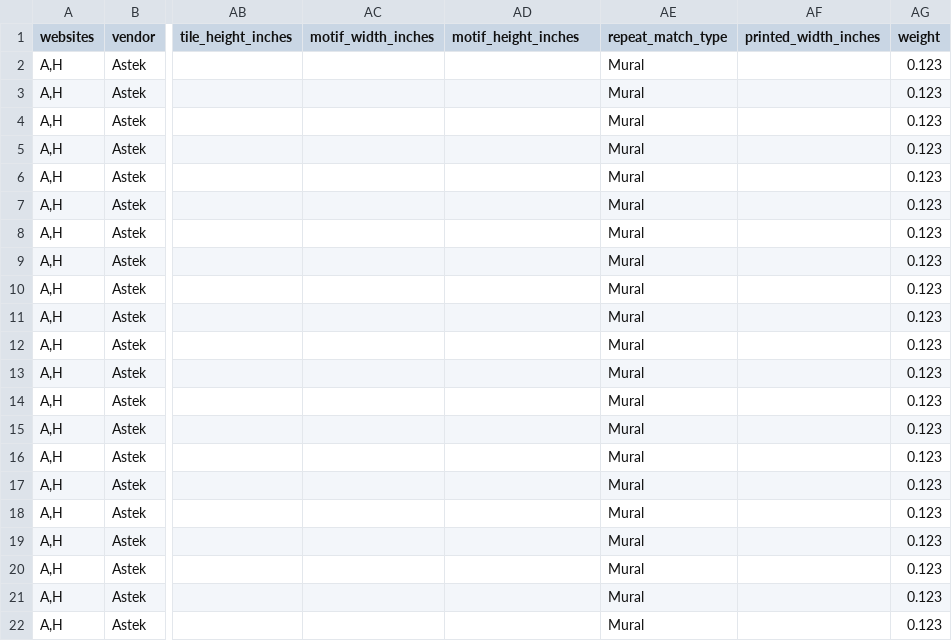
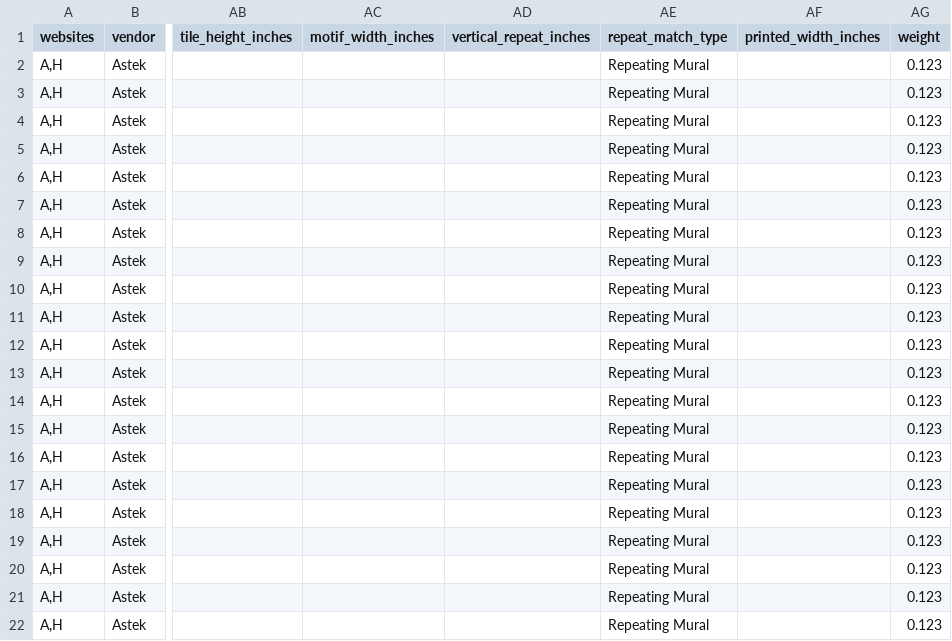
Before and after one commit to astek-inc/astek-catalog, a CSV file: db/seeds/Surface-NYC.csv, drawn as a sheet; only a part is shown, gaps mark what is left out; the diff names each change by its address in the sheet, - before the commit and + after, or states it on an @@ line.

Commit message:
Add updated seed data for Surface/NYC collection

```diff
--- a/db/seeds/Surface-NYC.csv
+++ b/db/seeds/Surface-NYC.csv
-AD1: motif_height_inches
+AD1: vertical_repeat_inches
-AE2:AE22 (repeat_match_type): Mural
+AE2:AE22 (repeat_match_type): Repeating Mural
```
